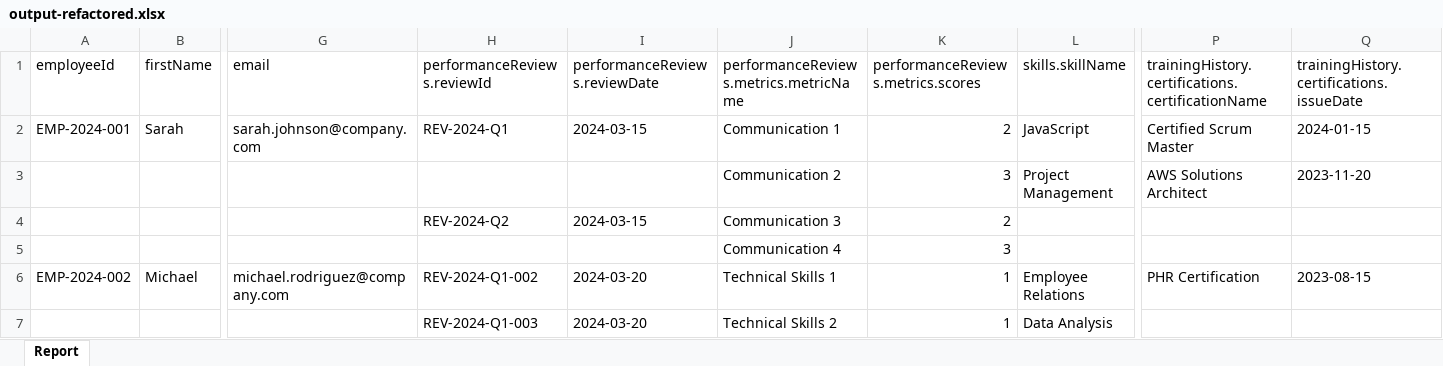
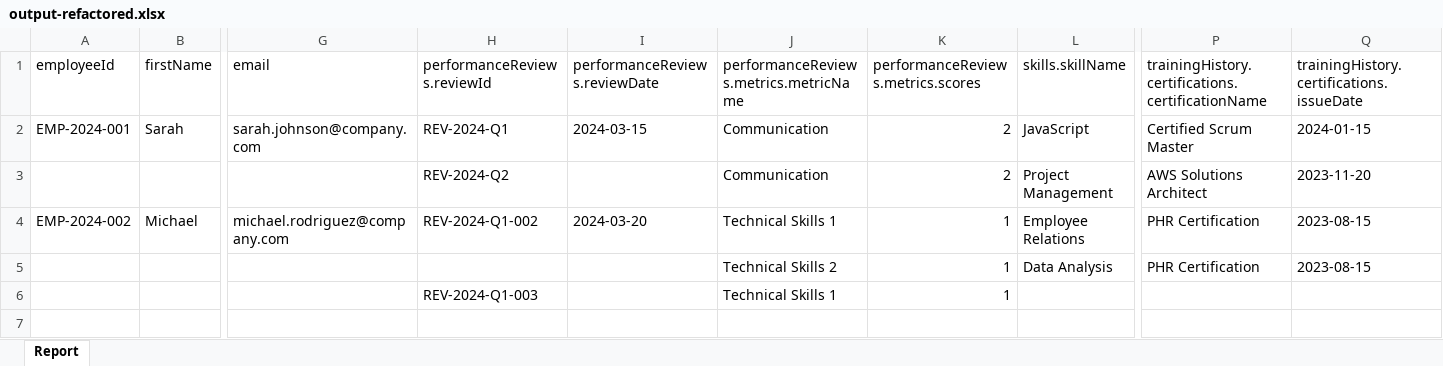
Before and after one commit to tuntunwin/prompt-demo, an Excel workbook: output-refactored.xlsx, sheet Report, drawn as a sheet; only a part is shown, gaps mark what is left out; values as stored, in another font and other column widths than the file's, no borders; removed rows and columns are numbered as before the commit, all else as after; rows hold the shown columns only; the diff names each change by its address in the sheet, - before the commit and + after, or states it on an @@ line.

```diff
--- a/output-refactored.xlsx (sheet Report)
+++ b/output-refactored.xlsx (sheet Report)
-J2: Communication 1
+J2: Communication
-H3 (performanceReviews.reviewId): (empty)
+H3 (performanceReviews.reviewId): REV-2024-Q2
-J3: Communication 2
+J3: Communication
-K3: 3
+K3: 2
-row 4:  |  |  | REV-2024-Q2 | 2024-03-15 | Communication 3 | 2
-row 5:  |  |  |  |  | Communication 4 | 3
-H5 (performanceReviews.reviewId): REV-2024-Q1-003
+H5 (performanceReviews.reviewId): (empty)
-I5 (performanceReviews.reviewDate): 2024-03-20
+I5 (performanceReviews.reviewDate): (empty)
-P5: (empty)
+P5: PHR Certification
-Q5: (empty)
+Q5: 2023-08-15
+row 6:  |  |  | REV-2024-Q1-003 |  | Technical Skills 1 | 1
```
Also changed, not shown: 3 other files.
